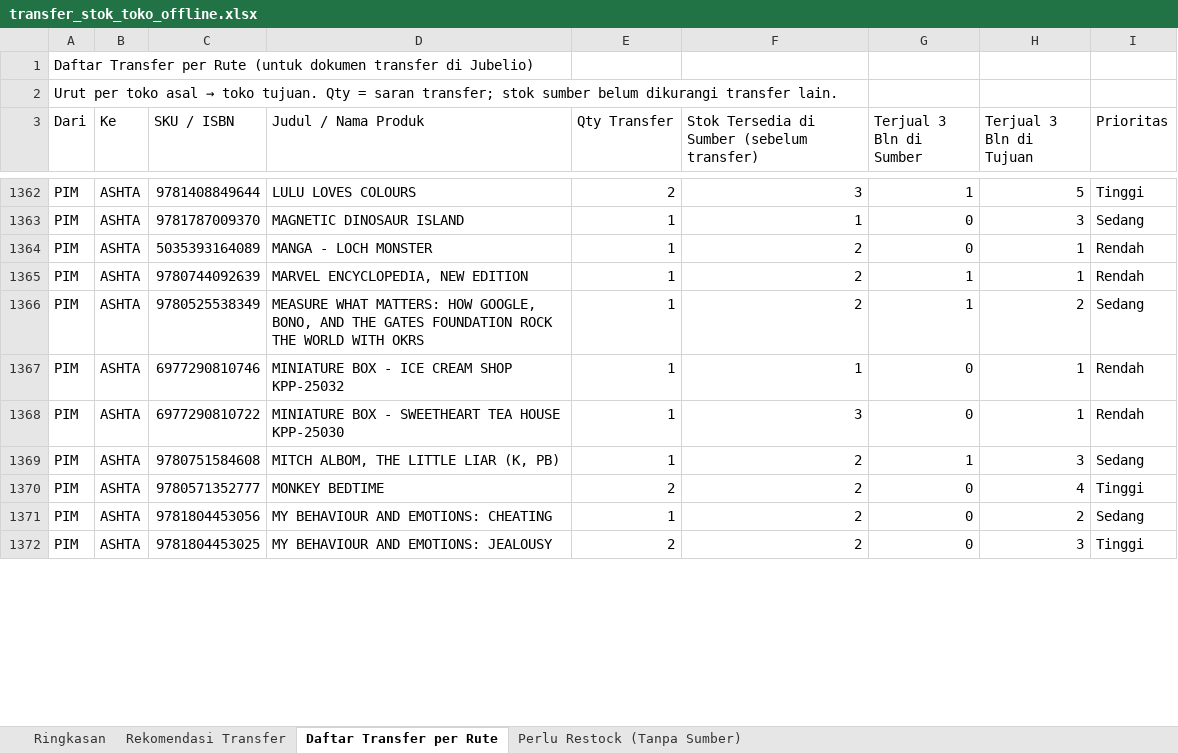
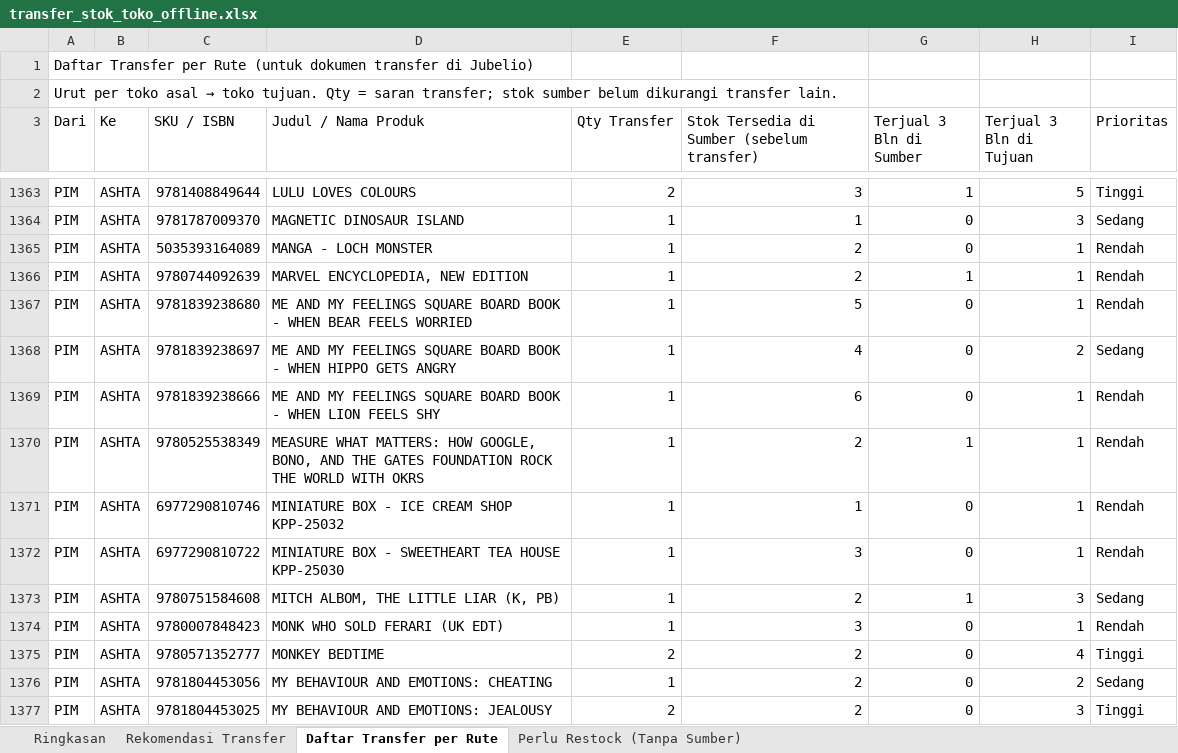
Before and after one commit to stevetsurface/sinar-starbooks-sales, an Excel workbook: data/transfer_stok_toko_offline.xlsx, sheet Daftar Transfer per Rute, drawn as a sheet; only a part is shown, gaps mark what is left out; values as stored, in another font and other column widths than the file's, no cell formats; addresses are those after the commit; the diff covers the shown part only; the diff names each change by its address in the sheet, - before the commit and + after, or states it on an @@ line.

```diff
--- a/data/transfer_stok_toko_offline.xlsx (sheet Daftar Transfer per Rute)
+++ b/data/transfer_stok_toko_offline.xlsx (sheet Daftar Transfer per Rute)
+row 1367: PIM | ASHTA | 9781839238680 | ME AND MY FEELINGS SQUARE BOARD BOOK - WHEN BEAR FEELS WORRIED | 1 | 5 | 0 | 1 | Rendah
+row 1368: PIM | ASHTA | 9781839238697 | ME AND MY FEELINGS SQUARE BOARD BOOK - WHEN HIPPO GETS ANGRY | 1 | 4 | 0 | 2 | Sedang
+row 1369: PIM | ASHTA | 9781839238666 | ME AND MY FEELINGS SQUARE BOARD BOOK - WHEN LION FEELS SHY | 1 | 6 | 0 | 1 | Rendah
-H1370 (Terjual 3 Bln di Tujuan): 2
+H1370 (Terjual 3 Bln di Tujuan): 1
-I1370 (Prioritas): Sedang
+I1370 (Prioritas): Rendah
+row 1374: PIM | ASHTA | 9780007848423 | MONK WHO SOLD FERARI (UK EDT) | 1 | 3 | 0 | 1 | Rendah
```
Also changed, not shown: 50 added rows, 46 removed rows and 169 edited cells elsewhere in this sheet, sheet Rekomendasi Transfer, sheet Perlu Restock (Tanpa Sumber), sheet Ringkasan, cell formats, 41 other files.
